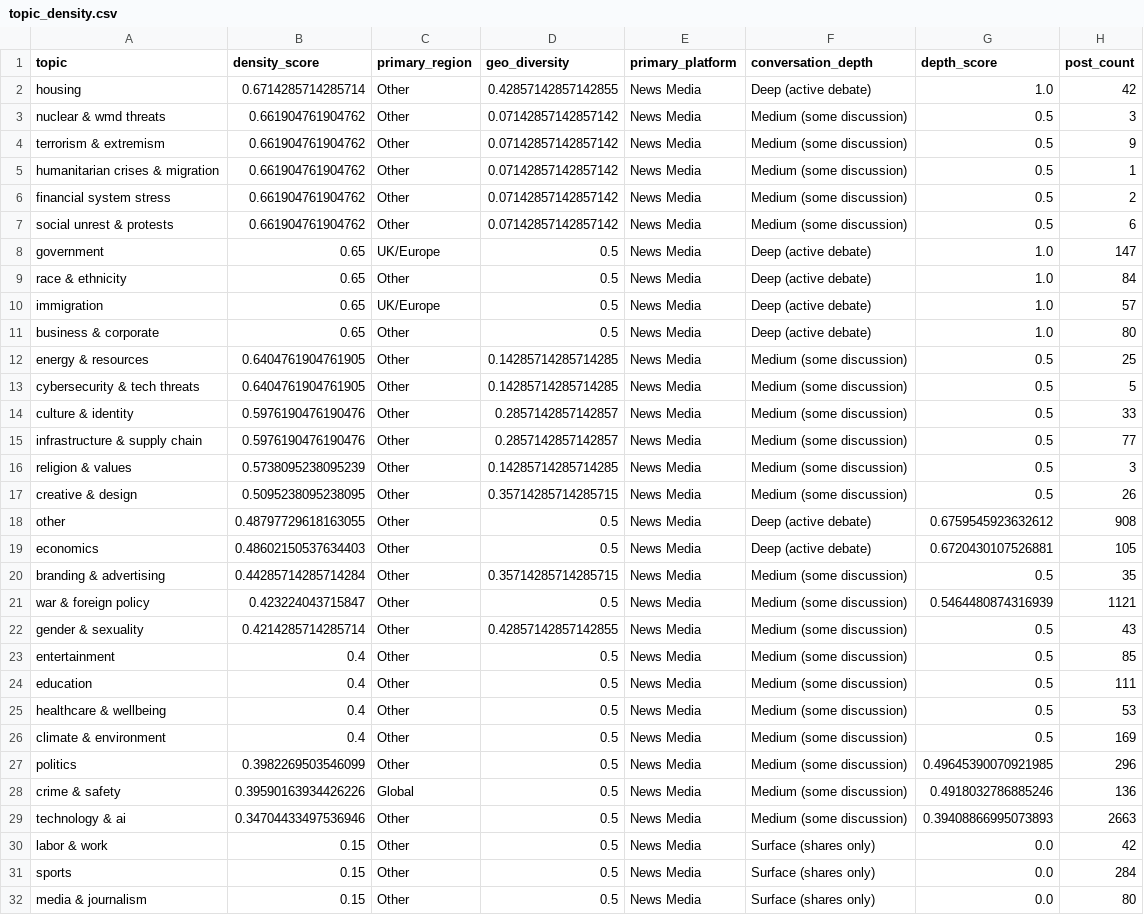
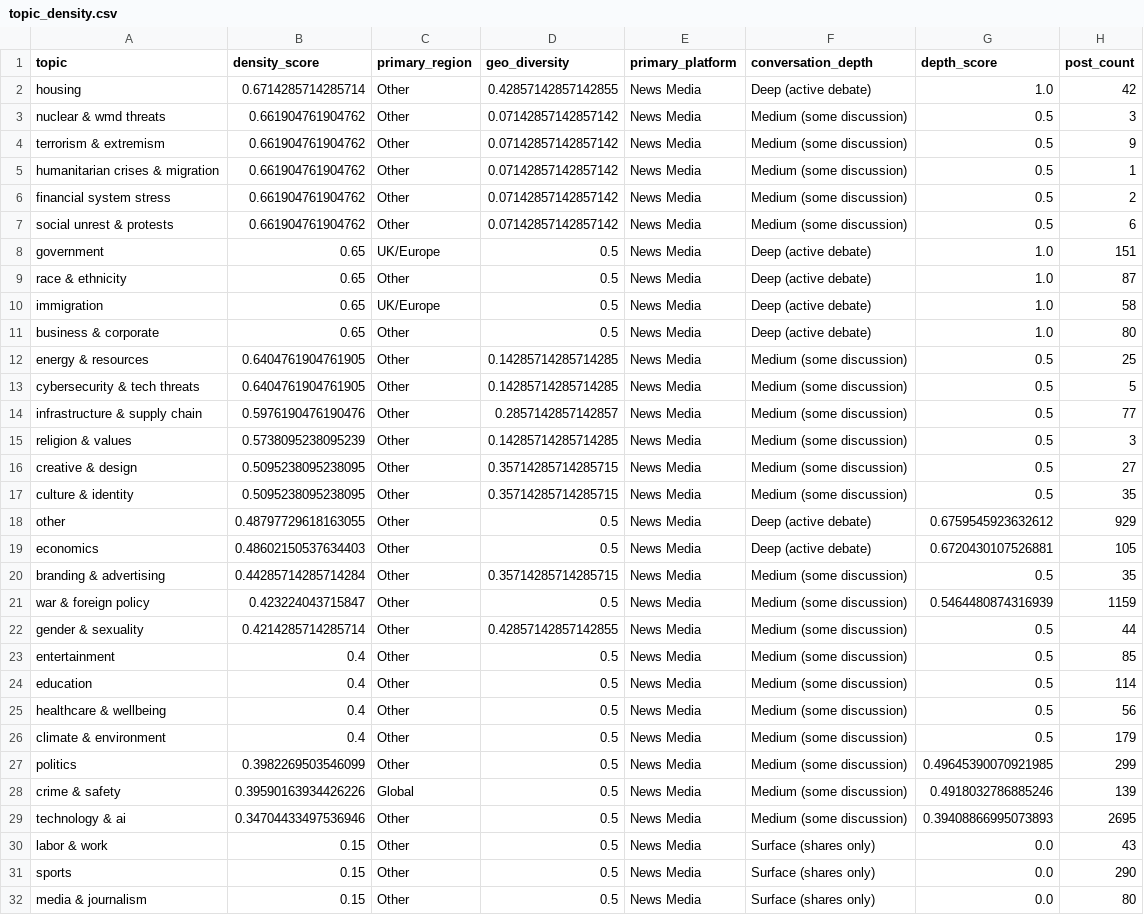
Before and after one commit to Chudetat/moodlight, a CSV file: topic_density.csv, drawn as a sheet.

```diff
--- a/topic_density.csv
+++ b/topic_density.csv
@@ -7,5 +7,5 @@ financial system stress,0.661904761904762,Other,0.07142857142857142,News Media,M
 social unrest & protests,0.661904761904762,Other,0.07142857142857142,News Media,Medium (some discussion),0.5,6
-government,0.65,UK/Europe,0.5,News Media,Deep (active debate),1.0,147
-race & ethnicity,0.65,Other,0.5,News Media,Deep (active debate),1.0,84
-immigration,0.65,UK/Europe,0.5,News Media,Deep (active debate),1.0,57
+government,0.65,UK/Europe,0.5,News Media,Deep (active debate),1.0,151
+race & ethnicity,0.65,Other,0.5,News Media,Deep (active debate),1.0,87
+immigration,0.65,UK/Europe,0.5,News Media,Deep (active debate),1.0,58
 business & corporate,0.65,Other,0.5,News Media,Deep (active debate),1.0,80
@@ -13,20 +13,20 @@ energy & resources,0.6404761904761905,Other,0.14285714285714285,News Media,Mediu
 cybersecurity & tech threats,0.6404761904761905,Other,0.14285714285714285,News Media,Medium (some discussion),0.5,5
-culture & identity,0.5976190476190476,Other,0.2857142857142857,News Media,Medium (some discussion),0.5,33
 infrastructure & supply chain,0.5976190476190476,Other,0.2857142857142857,News Media,Medium (some discussion),0.5,77
 religion & values,0.5738095238095239,Other,0.14285714285714285,News Media,Medium (some discussion),0.5,3
-creative & design,0.5095238095238095,Other,0.35714285714285715,News Media,Medium (some discussion),0.5,26
-other,0.48797729618163055,Other,0.5,News Media,Deep (active debate),0.6759545923632612,908
+creative & design,0.5095238095238095,Other,0.35714285714285715,News Media,Medium (some discussion),0.5,27
+culture & identity,0.5095238095238095,Other,0.35714285714285715,News Media,Medium (some discussion),0.5,35
+other,0.48797729618163055,Other,0.5,News Media,Deep (active debate),0.6759545923632612,929
 economics,0.48602150537634403,Other,0.5,News Media,Deep (active debate),0.6720430107526881,105
 branding & advertising,0.44285714285714284,Other,0.35714285714285715,News Media,Medium (some discussion),0.5,35
-war & foreign policy,0.423224043715847,Other,0.5,News Media,Medium (some discussion),0.5464480874316939,1121
-gender & sexuality,0.4214285714285714,Other,0.42857142857142855,News Media,Medium (some discussion),0.5,43
+war & foreign policy,0.423224043715847,Other,0.5,News Media,Medium (some discussion),0.5464480874316939,1159
+gender & sexuality,0.4214285714285714,Other,0.42857142857142855,News Media,Medium (some discussion),0.5,44
 entertainment,0.4,Other,0.5,News Media,Medium (some discussion),0.5,85
-education,0.4,Other,0.5,News Media,Medium (some discussion),0.5,111
-healthcare & wellbeing,0.4,Other,0.5,News Media,Medium (some discussion),0.5,53
-climate & environment,0.4,Other,0.5,News Media,Medium (some discussion),0.5,169
-politics,0.3982269503546099,Other,0.5,News Media,Medium (some discussion),0.49645390070921985,296
-crime & safety,0.39590163934426226,Global,0.5,News Media,Medium (some discussion),0.4918032786885246,136
-technology & ai,0.34704433497536946,Other,0.5,News Media,Medium (some discussion),0.39408866995073893,2663
-labor & work,0.15,Other,0.5,News Media,Surface (shares only),0.0,42
-sports,0.15,Other,0.5,News Media,Surface (shares only),0.0,284
+education,0.4,Other,0.5,News Media,Medium (some discussion),0.5,114
+healthcare & wellbeing,0.4,Other,0.5,News Media,Medium (some discussion),0.5,56
+climate & environment,0.4,Other,0.5,News Media,Medium (some discussion),0.5,179
+politics,0.3982269503546099,Other,0.5,News Media,Medium (some discussion),0.49645390070921985,299
+crime & safety,0.39590163934426226,Global,0.5,News Media,Medium (some discussion),0.4918032786885246,139
+technology & ai,0.34704433497536946,Other,0.5,News Media,Medium (some discussion),0.39408866995073893,2695
+labor & work,0.15,Other,0.5,News Media,Surface (shares only),0.0,43
+sports,0.15,Other,0.5,News Media,Surface (shares only),0.0,290
 media & journalism,0.15,Other,0.5,News Media,Surface (shares only),0.0,80
```
Also changed, not shown: markets.csv, news.csv, 5 other files.
